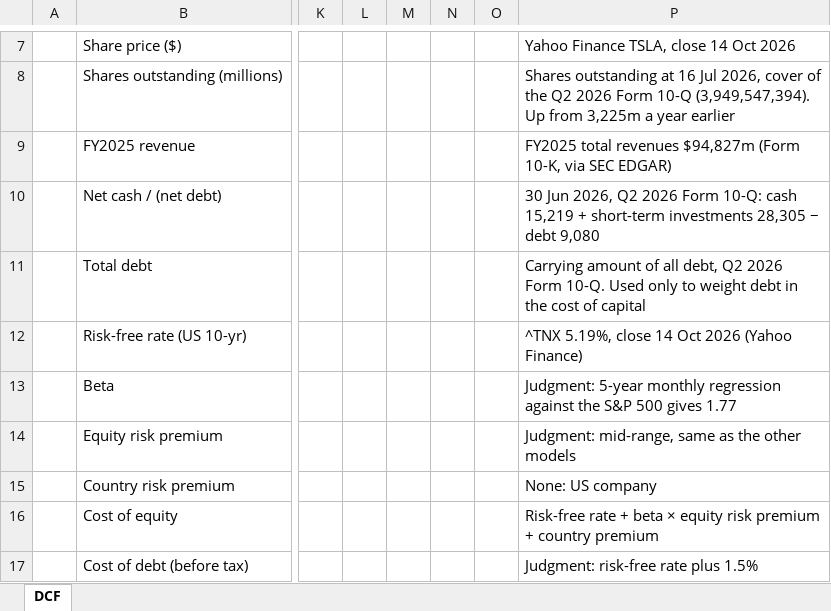
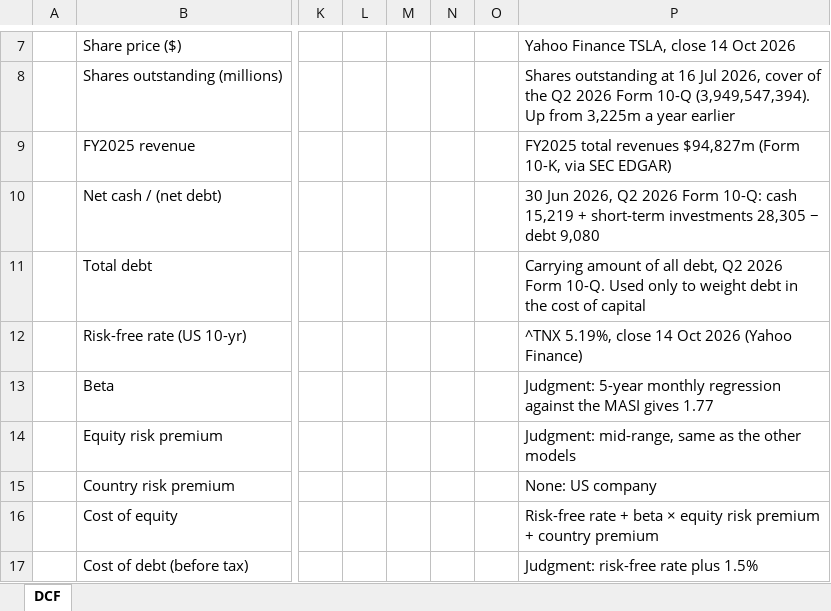
Before and after one commit to m-hafidi/DCF, an Excel workbook: examples/Tesla DCF.xlsx, sheet DCF, drawn as a sheet; only a part is shown, gaps mark what is left out; values as stored, in another font and other column widths than the file's, no borders; the diff names each change by its address in the sheet, - before the commit and + after, or states it on an @@ line.

Commit message:
Use the MASI as the beta benchmark and localise the interface for Morocco

```diff
--- a/examples/Tesla DCF.xlsx (sheet DCF)
+++ b/examples/Tesla DCF.xlsx (sheet DCF)
-P13: …against the S&P 500 gives 1.77
+P13: …against the MASI gives 1.77
```
Also changed, not shown: examples/Amazon DCF.xlsx, examples/Apple DCF.xlsx, 3 other files.
